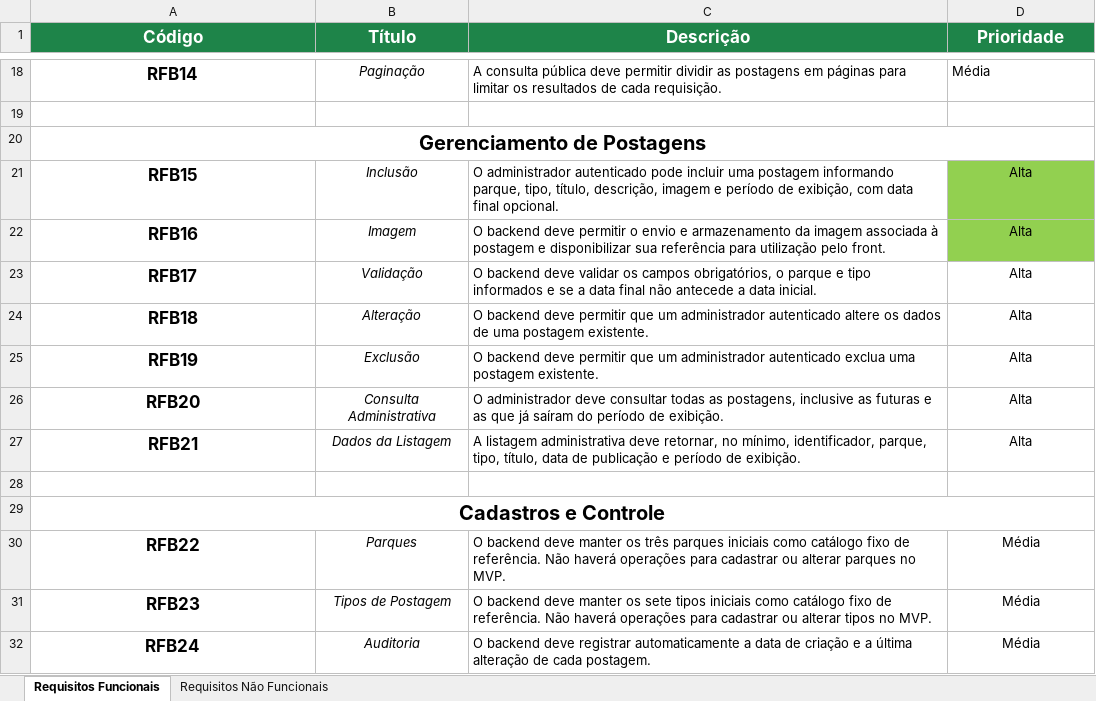
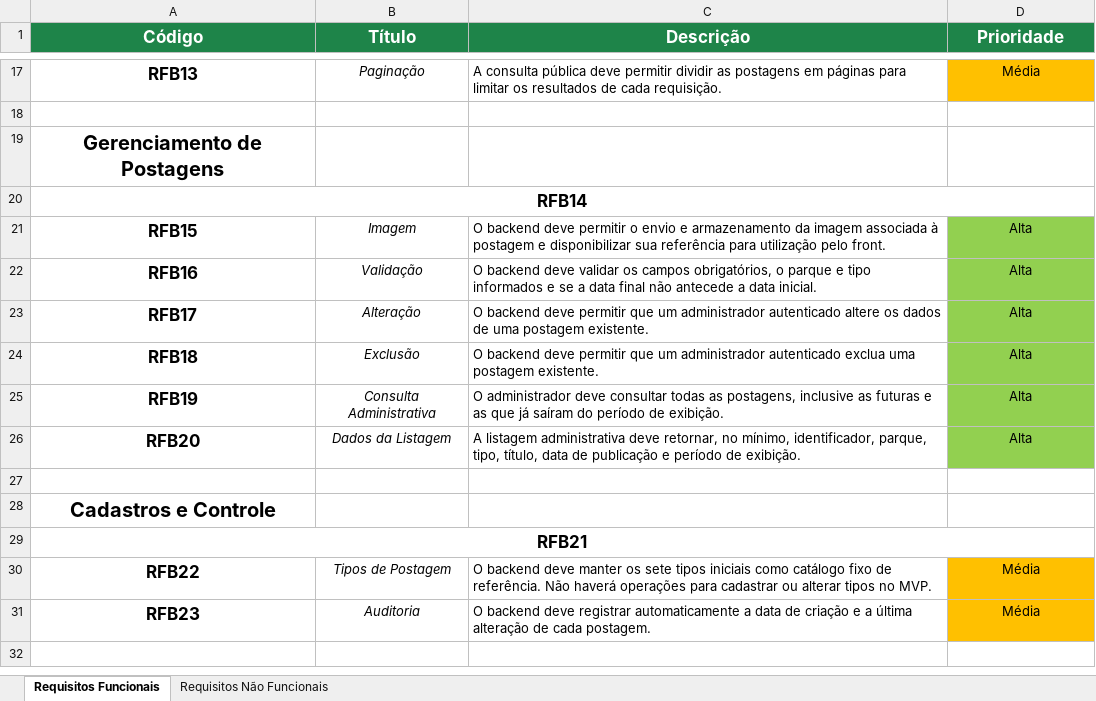
Before and after one commit to Rarzox-Software/Circuito_Tere_Verde_2_Parte, an Excel workbook: requisitos/Requisitos_Backend.xlsx, sheet Requisitos Funcionais, drawn as a sheet; only a part is shown, gaps mark what is left out; values as stored, in another font and other column widths than the file's, no borders; removed rows and columns are numbered as before the commit, all else as after; the diff covers the shown part only; the diff names each change by its address in the sheet, - before the commit and + after, or states it on an @@ line.

```diff
--- a/requisitos/Requisitos_Backend.xlsx (sheet Requisitos Funcionais)
+++ b/requisitos/Requisitos_Backend.xlsx (sheet Requisitos Funcionais)
-A17 (Código): RFB14
+A17 (Código): RFB13
@@ D17 fill: none → #FFC000, alignment: left → center @@
-A20:D20 merged
+row 20: RFB14
-B21 (Título): Inclusão
+B21 (Título): Imagem
-C21 (Descrição): O administrador autenticado pode incluir uma postagem informando parque, tipo, título, descrição, imagem e período de exibição, com data final opcional.
+C21 (Descrição): O backend deve permitir o envio e armazenamento da imagem associada à postagem e disponibilizar sua referência para utilização pelo front.
-B22 (Título): Imagem
+B22 (Título): Validação
-C22 (Descrição): …backend deve permitir o envio e armazenamento da imagem associada à postagem e disponibilizar sua referência para utilização pelo front.
+C22 (Descrição): …backend deve validar os campos obrigatórios, o parque e tipo informados e se a data final não antecede a data inicial.
-B23 (Título): Validação
+B23 (Título): Alteração
-C23 (Descrição): …backend deve validar os campos obrigatórios, o parque e tipo informados e se a data final não antecede a data inicial.
+C23 (Descrição): …backend deve permitir que um administrador autenticado altere os dados de uma postagem existente.
-D23:D26 fill: none
+D23:D26 fill: #92D050
-B24 (Título): Alteração
+B24 (Título): Exclusão
-C24 (Descrição): …administrador autenticado altere os dados de uma postagem…
+C24 (Descrição): …administrador autenticado exclua uma postagem…
-B25 (Título): Exclusão
+B25 (Título): Consulta Administrativa
-C25 (Descrição): O backend deve permitir que um administrador autenticado exclua uma postagem existente.
+C25 (Descrição): O administrador deve consultar todas as postagens, inclusive as futuras e as que já saíram do período de exibição.
-B26 (Título): Consulta Administrativa
+B26 (Título): Dados da Listagem
-C26 (Descrição): O administrador deve consultar todas as postagens, inclusive as futuras e as que já saíram do período de…
+C26 (Descrição): A listagem administrativa deve retornar, no mínimo, identificador, parque, tipo, título, data de publicação e período de…
-row 27: RFB21 | Dados da Listagem | A listagem administrativa deve retornar, no mínimo, identificador, parque, tipo, título, data de publicação e período de exibição. | Alta
-A29:D29 merged
+row 29: RFB21
-B30 (Título): Parques
+B30 (Título): Tipos de Postagem
-C30 (Descrição): …manter os três parques iniciais como catálogo fixo de referência. Não haverá operações para cadastrar ou alterar parques no MVP.
+C30 (Descrição): …manter os sete tipos iniciais como catálogo fixo de referência. Não haverá operações para cadastrar ou alterar tipos no MVP.
-D30:D31 fill: none
+D30:D31 fill: #FFC000
-B31 (Título): Tipos de Postagem
+B31 (Título): Auditoria
-C31 (Descrição): …backend deve manter os sete tipos iniciais como catálogo fixo de referência. Não haverá operações para cadastrar ou alterar tipos no MVP.
+C31 (Descrição): …backend deve registrar automaticamente a data de criação e a última alteração de cada postagem.
-row 32: RFB24 | Auditoria | O backend deve registrar automaticamente a data de criação e a última alteração de cada postagem. | Média
```
Also changed, not shown: 1 added row, 2 removed rows, 22 edited cells and cell formats elsewhere in this sheet, sheet Requisitos Não Funcionais, 14 other files.
